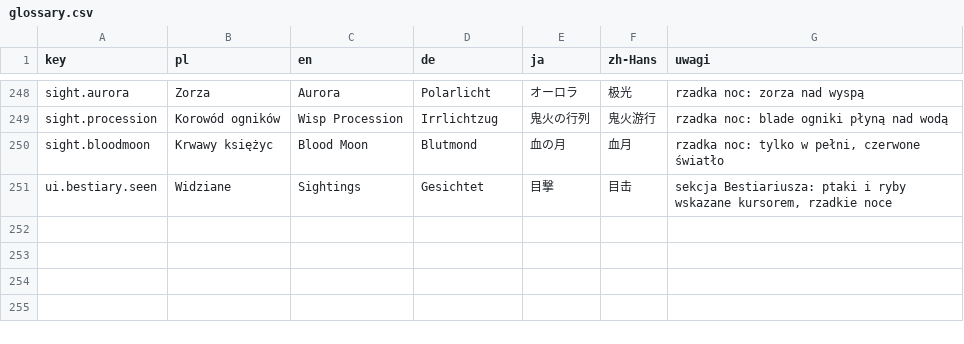
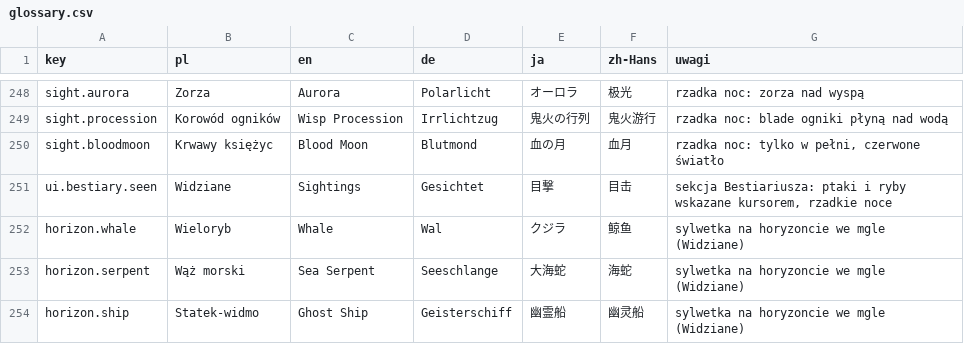
Before and after one commit to Eziek/Eziek, a CSV file: Assets/_Project/Localization/glossary.csv, drawn as a sheet; only a part is shown, gaps mark what is left out; the diff names each change by its address in the sheet, - before the commit and + after, or states it on an @@ line.

Commit message:
Sylwetki we mgle (wieloryb, wąż morski, statek-widmo), cienie chmur, poranna mgiełka i rosa

```diff
--- a/Assets/_Project/Localization/glossary.csv
+++ b/Assets/_Project/Localization/glossary.csv
+row 252: horizon.whale | Wieloryb | Whale | Wal | クジラ | 鲸鱼 | sylwetka na horyzoncie we mgle (Widziane)
+row 253: horizon.serpent | Wąż morski | Sea Serpent | Seeschlange | 大海蛇 | 海蛇 | sylwetka na horyzoncie we mgle (Widziane)
+row 254: horizon.ship | Statek-widmo | Ghost Ship | Geisterschiff | 幽霊船 | 幽灵船 | sylwetka na horyzoncie we mgle (Widziane)
```
Also changed, not shown: 16 other files.
